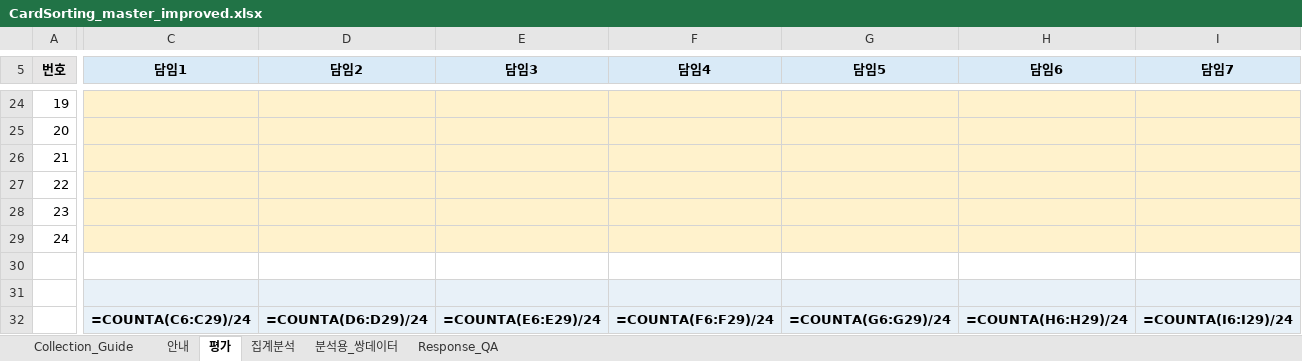
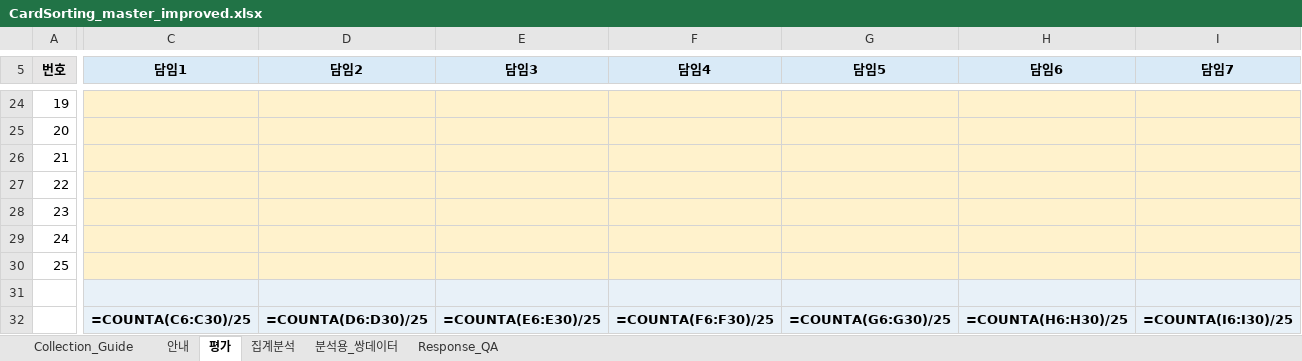
Before and after one commit to ho66220-boop/department-course-clustering, an Excel workbook: department-course-clustering/templates/card_sorting/CardSorting_master_improved.xlsx, sheet 평가, drawn as a sheet; only a part is shown, gaps mark what is left out; values as stored, in another font and other column widths than the file's, no borders; formulas without a stored value are shown as written; rows hold the shown columns only; the diff covers the shown part only; the diff names each change by its address in the sheet, - before the commit and + after, or states it on an @@ line.

```diff
--- a/department-course-clustering/templates/card_sorting/CardSorting_master_improved.xlsx (sheet 평가)
+++ b/department-course-clustering/templates/card_sorting/CardSorting_master_improved.xlsx (sheet 평가)
-row 30: (empty)
+row 30: 25
-C30:I30 fill: none
+C30:I30 fill: #FFF2CC
-C32 (담임1): =COUNTA(C6:C29)/24
+C32 (담임1): =COUNTA(C6:C30)/25
-D32 (담임2): =COUNTA(D6:D29)/24
+D32 (담임2): =COUNTA(D6:D30)/25
-E32 (담임3): =COUNTA(E6:E29)/24
+E32 (담임3): =COUNTA(E6:E30)/25
-F32 (담임4): =COUNTA(F6:F29)/24
+F32 (담임4): =COUNTA(F6:F30)/25
-G32 (담임5): =COUNTA(G6:G29)/24
+G32 (담임5): =COUNTA(G6:G30)/25
-H32 (담임6): =COUNTA(H6:H29)/24
+H32 (담임6): =COUNTA(H6:H30)/25
-I32 (담임7): =COUNTA(I6:I29)/24
+I32 (담임7): =COUNTA(I6:I30)/25
```
Also changed, not shown: 7 edited cells and cell formats elsewhere in this sheet, sheet Response_QA, sheet 분석용_쌍데이터, sheet 집계분석, sheet Collection_Guide, sheet 안내, department-course-clustering/templates/card_sorting/CardSorting_distribution_individual_response.xlsx, 1 other file.
